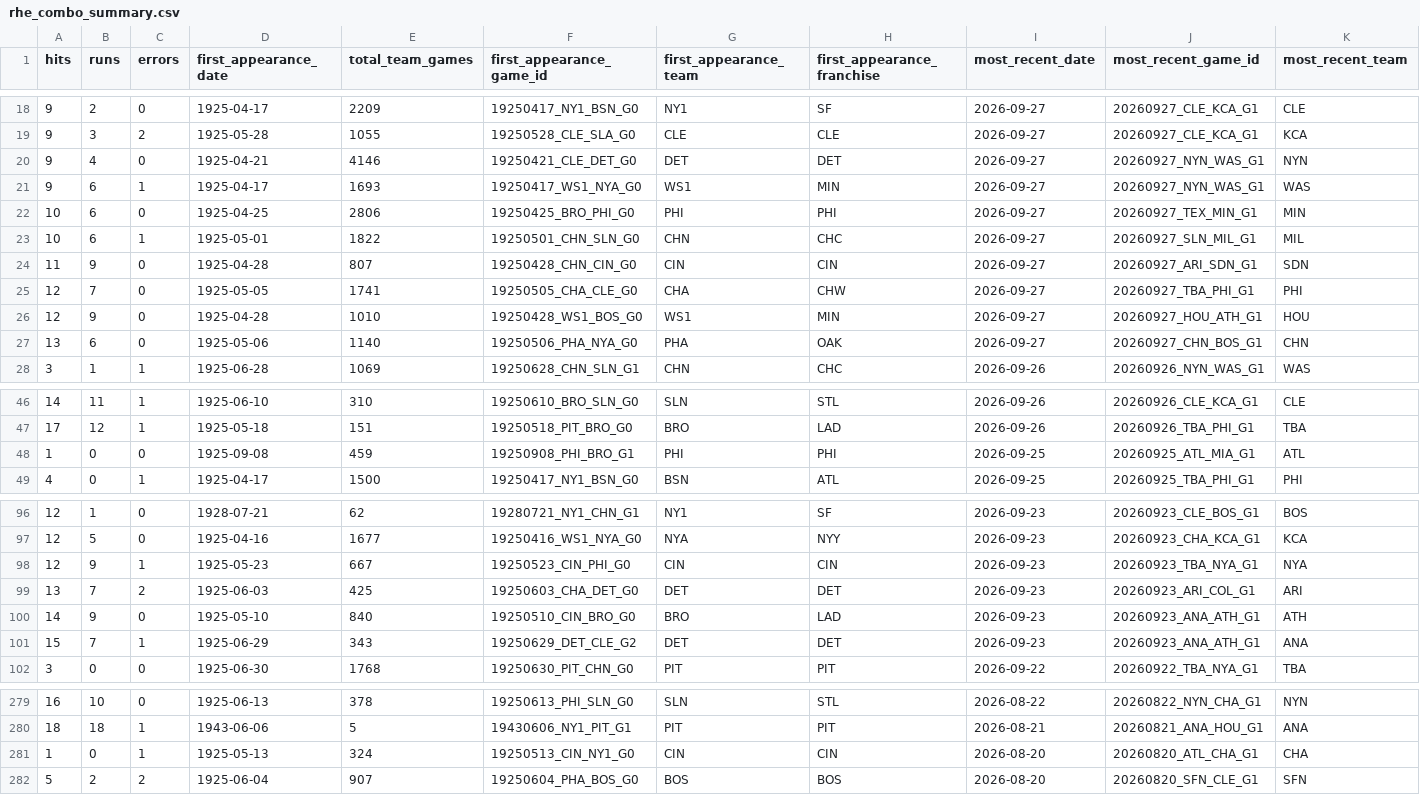
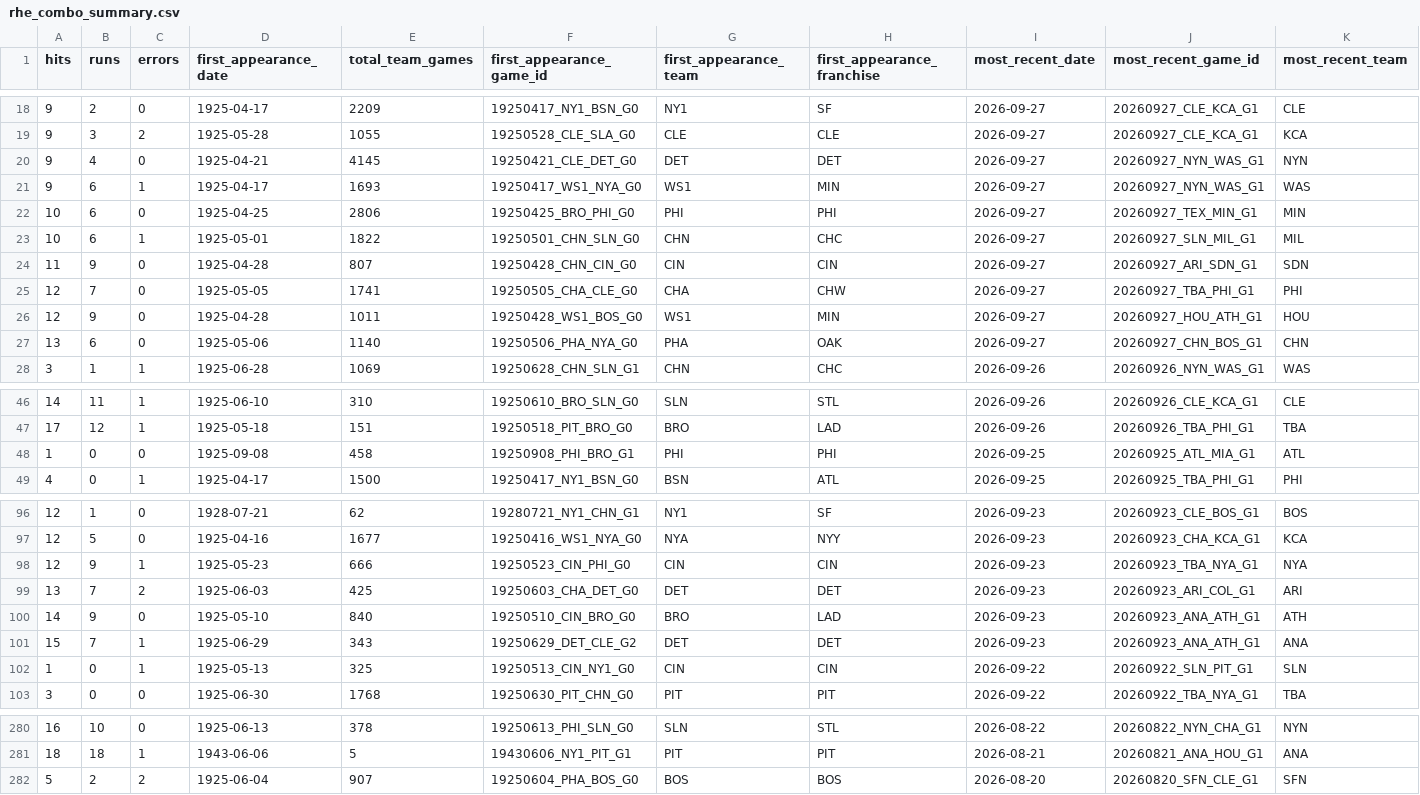
Before and after one commit to JacobPilawa/box_scorigami, a CSV file: validation/rhe_combo_summary.csv, drawn as a sheet; only a part is shown, gaps mark what is left out; removed rows and columns are numbered as before the commit, all else as after; rows hold the shown columns only; the diff covers the shown part only; the diff names each change by its address in the sheet, - before the commit and + after, or states it on an @@ line.

```diff
--- a/validation/rhe_combo_summary.csv
+++ b/validation/rhe_combo_summary.csv
-E20 (total_team_games): 4146
+E20 (total_team_games): 4145
-E26 (total_team_games): 1010
+E26 (total_team_games): 1011
-E48 (total_team_games): 459
+E48 (total_team_games): 458
-E98 (total_team_games): 667
+E98 (total_team_games): 666
+row 102: 1 | 0 | 1 | 1925-05-13 | 325 | 19250513_CIN_NY1_G0 | CIN | CIN | 2026-09-22 | 20260922_SLN_PIT_G1 | SLN
-row 281: 1 | 0 | 1 | 1925-05-13 | 324 | 19250513_CIN_NY1_G0 | CIN | CIN | 2026-08-20 | 20260820_ATL_CHA_G1 | CHA
```
Also changed, not shown: 3 edited cells elsewhere in this file, validation/panel_sanity.csv, validation/validation_checks.csv, 10 other files.
